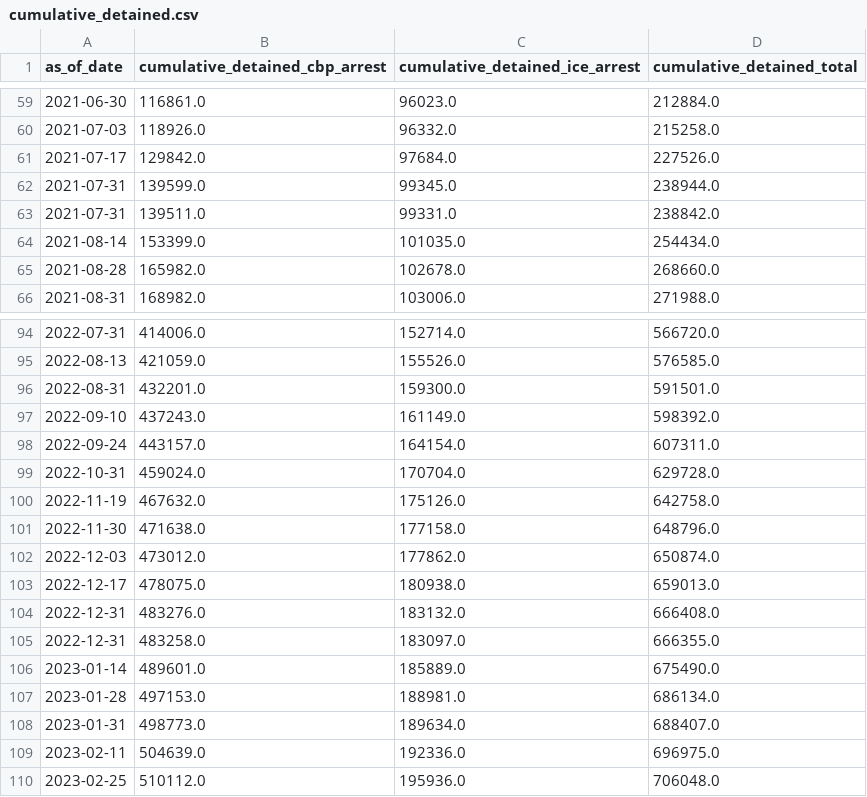
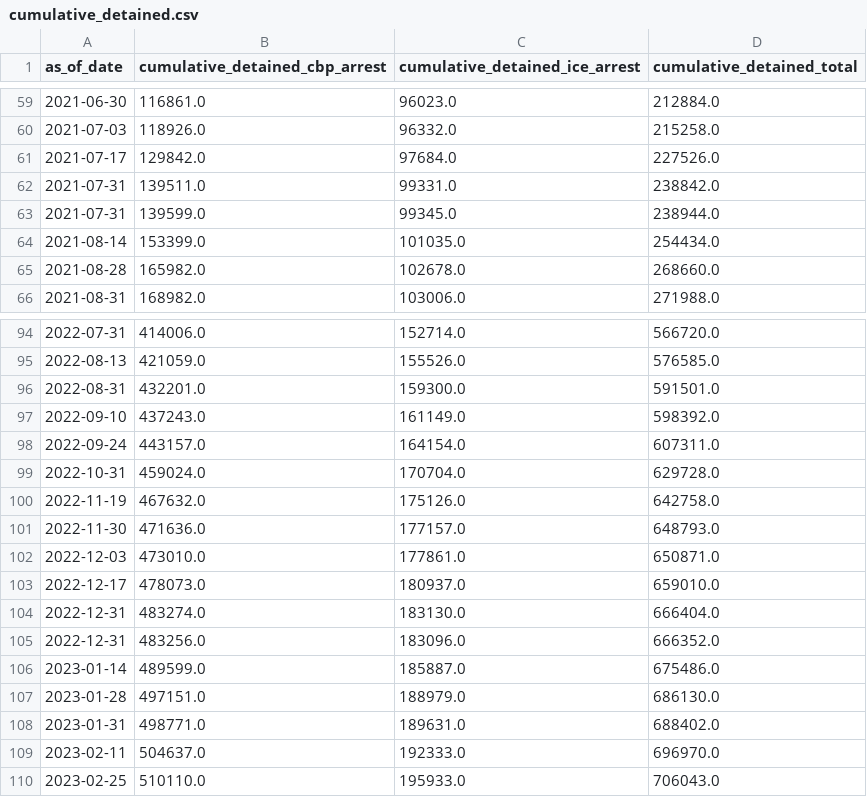
Before and after one commit to vera-institute/ice-detention-covid, a CSV file: data_supplemental/cumulative_detained.csv, drawn as a sheet; only a part is shown, gaps mark what is left out; the diff covers the shown part only.

```diff
--- a/data_supplemental/cumulative_detained.csv
+++ b/data_supplemental/cumulative_detained.csv
@@ -61,4 +61,4 @@ as_of_date,cumulative_detained_cbp_arrest,cumulative_detained_ice_arrest,cumulat
 2021-07-17,129842.0,97684.0,227526.0
+2021-07-31,139511.0,99331.0,238842.0
 2021-07-31,139599.0,99345.0,238944.0
-2021-07-31,139511.0,99331.0,238842.0
 2021-08-14,153399.0,101035.0,254434.0
@@ -100,11 +100,11 @@ as_of_date,cumulative_detained_cbp_arrest,cumulative_detained_ice_arrest,cumulat
 2022-11-19,467632.0,175126.0,642758.0
-2022-11-30,471638.0,177158.0,648796.0
-2022-12-03,473012.0,177862.0,650874.0
-2022-12-17,478075.0,180938.0,659013.0
-2022-12-31,483276.0,183132.0,666408.0
-2022-12-31,483258.0,183097.0,666355.0
-2023-01-14,489601.0,185889.0,675490.0
-2023-01-28,497153.0,188981.0,686134.0
-2023-01-31,498773.0,189634.0,688407.0
-2023-02-11,504639.0,192336.0,696975.0
-2023-02-25,510112.0,195936.0,706048.0
+2022-11-30,471636.0,177157.0,648793.0
+2022-12-03,473010.0,177861.0,650871.0
+2022-12-17,478073.0,180937.0,659010.0
+2022-12-31,483274.0,183130.0,666404.0
+2022-12-31,483256.0,183096.0,666352.0
+2023-01-14,489599.0,185887.0,675486.0
+2023-01-28,497151.0,188979.0,686130.0
+2023-01-31,498771.0,189631.0,688402.0
+2023-02-11,504637.0,192333.0,696970.0
+2023-02-25,510110.0,195933.0,706043.0
```
Also changed, not shown: 1 added row and 24 edited cells elsewhere in this file, 4 other files.
